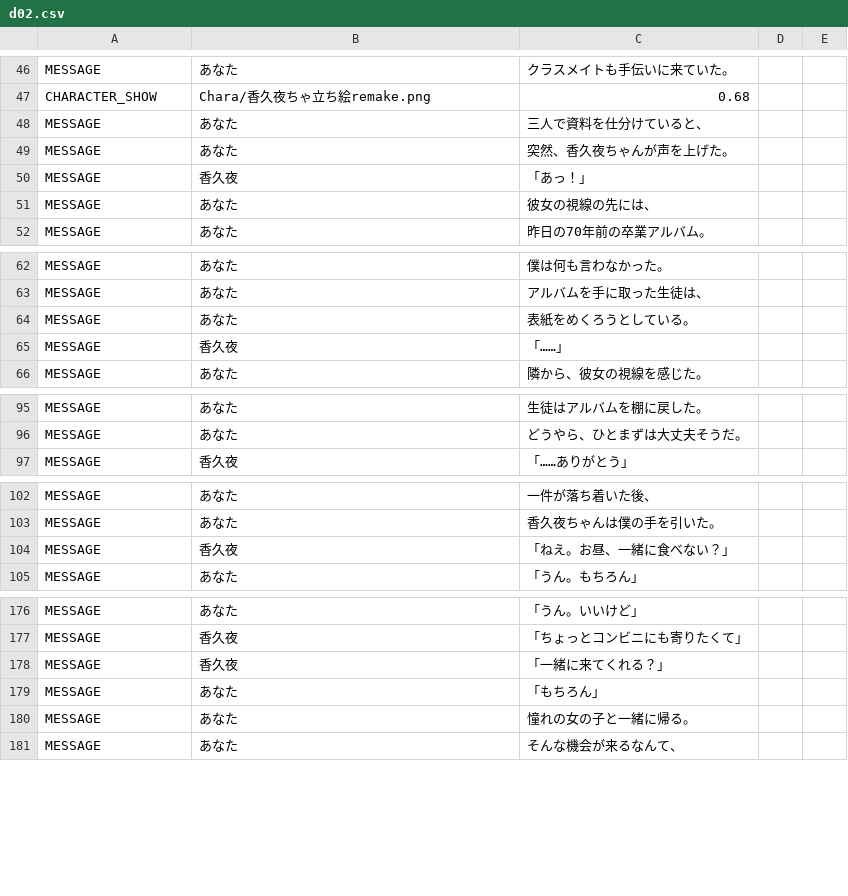
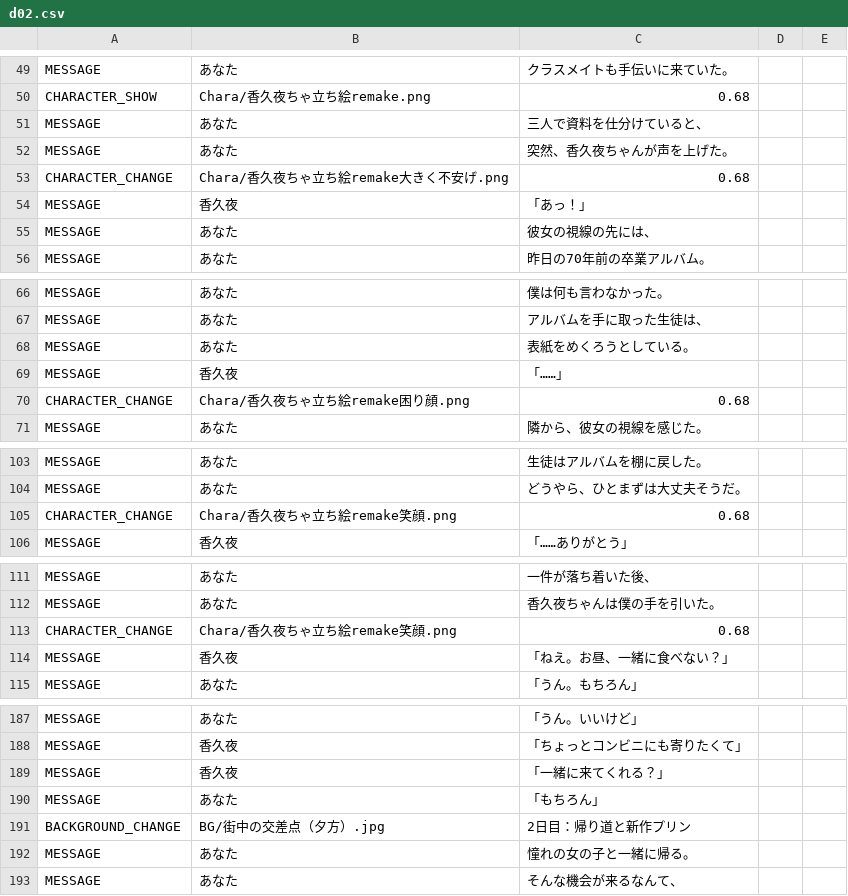
Before and after one commit to maco-miyamagun/novel_game, a CSV file: resources/ScenarioScript/d02.csv, drawn as a sheet; only a part is shown, gaps mark what is left out; the diff covers the shown part only; the diff names each change by its address in the sheet, - before the commit and + after, or states it on an @@ line.

```diff
--- a/resources/ScenarioScript/d02.csv
+++ b/resources/ScenarioScript/d02.csv
+row 53: CHARACTER_CHANGE | Chara/香久夜ちゃ立ち絵remake大きく不安げ.png | 0.68
+row 70: CHARACTER_CHANGE | Chara/香久夜ちゃ立ち絵remake困り顔.png | 0.68
+row 105: CHARACTER_CHANGE | Chara/香久夜ちゃ立ち絵remake笑顔.png | 0.68
+row 113: CHARACTER_CHANGE | Chara/香久夜ちゃ立ち絵remake笑顔.png | 0.68
+row 191: BACKGROUND_CHANGE | BG/街中の交差点（夕方）.jpg | 2日目：帰り道と新作プリン
```
Also changed, not shown: 12 added rows and 3 edited cells elsewhere in this file, resources/ScenarioScript/d01.csv, resources/ScenarioScript/d03.csv, 9 other files.
